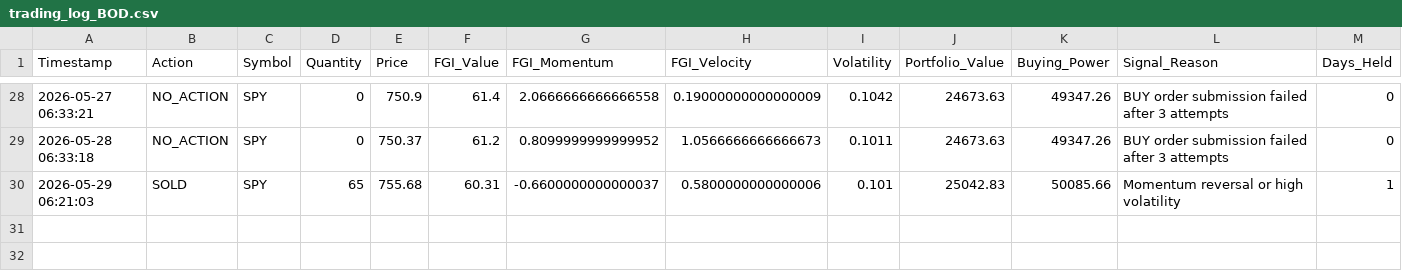
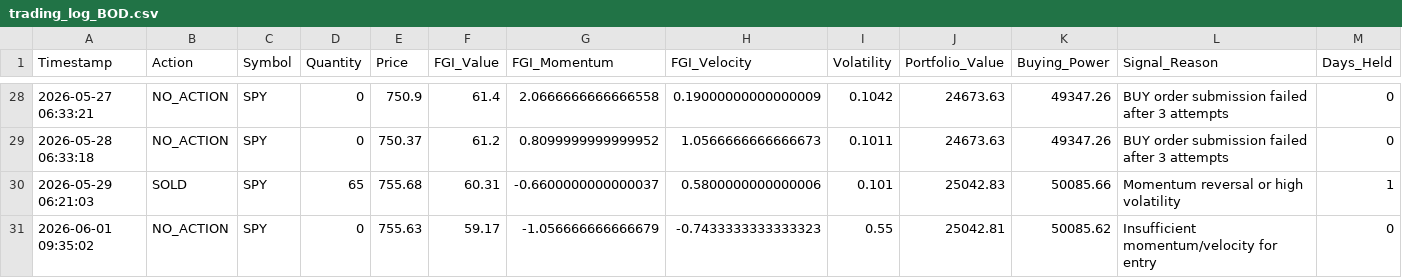
Before and after one commit to Vatmuri2/feargreed, a CSV file: trading_log_BOD.csv, drawn as a sheet; only a part is shown, gaps mark what is left out.

```diff
--- a/trading_log_BOD.csv
+++ b/trading_log_BOD.csv
@@ -30 +30,2 @@ Timestamp,Action,Symbol,Quantity,Price,FGI_Value,FGI_Momentum,FGI_Velocity,Volat
 2026-05-29 06:21:03,SOLD,SPY,65,755.68,60.31,-0.6600000000000037,0.5800000000000006,0.101,25042.83,50085.66,Momentum reversal or high volatility,1
+2026-06-01 09:35:02,NO_ACTION,SPY,0,755.63,59.17,-1.056666666666679,-0.7433333333333323,0.55,25042.81,50085.62,Insufficient momentum/velocity for entry,0
```
Also changed, not shown: datasets/fear_greed_forward_test_afternoon.csv, datasets/fear_greed_forward_test_morning.csv, 1 other file.
